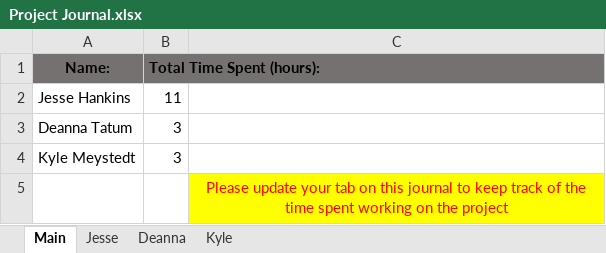
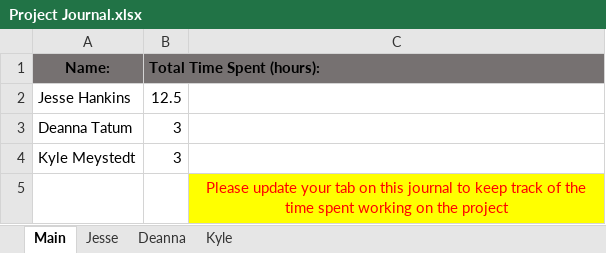
Before and after one commit to j-ss-h/ProjectRobot, an Excel workbook: Project Journal.xlsx, sheet Main, drawn as a sheet; values as stored, in another font and other column widths than the file's, no borders; the diff names each change by its address in the sheet, - before the commit and + after, or states it on an @@ line.

```diff
--- a/Project Journal.xlsx (sheet Main)
+++ b/Project Journal.xlsx (sheet Main)
-B2 (Total Time Spent (hours):): 11
+B2 (Total Time Spent (hours):): 12.5
```
Also changed, not shown: sheet Jesse, 25 other files.
